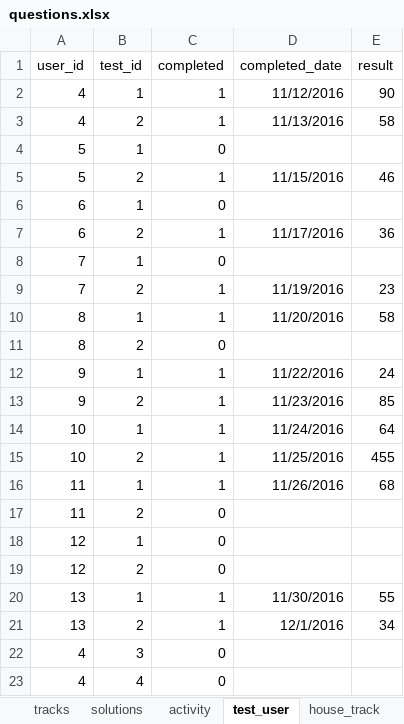
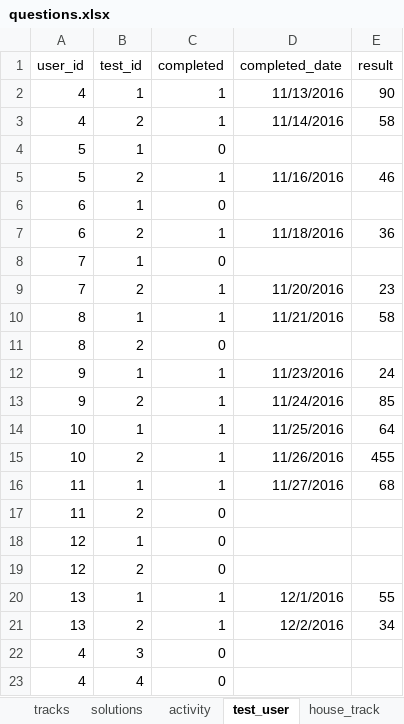
Before and after one commit to 2ppaamm/apiprod, an Excel workbook: public/questions.xlsx, sheet test_user, drawn as a sheet; values as stored, in another font and other column widths than the file's, no borders; the diff names each change by its address in the sheet, - before the commit and + after, or states it on an @@ line.

```diff
--- a/public/questions.xlsx (sheet test_user)
+++ b/public/questions.xlsx (sheet test_user)
-D2 (completed_date): 11/12/2016
+D2 (completed_date): 11/13/2016
-D3 (completed_date): 11/13/2016
+D3 (completed_date): 11/14/2016
-D5 (completed_date): 11/15/2016
+D5 (completed_date): 11/16/2016
-D7 (completed_date): 11/17/2016
+D7 (completed_date): 11/18/2016
-D9 (completed_date): 11/19/2016
+D9 (completed_date): 11/20/2016
-D10 (completed_date): 11/20/2016
+D10 (completed_date): 11/21/2016
-D12 (completed_date): 11/22/2016
+D12 (completed_date): 11/23/2016
-D13 (completed_date): 11/23/2016
+D13 (completed_date): 11/24/2016
-D14 (completed_date): 11/24/2016
+D14 (completed_date): 11/25/2016
-D15 (completed_date): 11/25/2016
+D15 (completed_date): 11/26/2016
-D16 (completed_date): 11/26/2016
+D16 (completed_date): 11/27/2016
-D20 (completed_date): 11/30/2016
+D20 (completed_date): 12/1/2016
-D21 (completed_date): 12/1/2016
+D21 (completed_date): 12/2/2016
```
Also changed, not shown: sheet imp2, sheet field_user, 12 other files.
